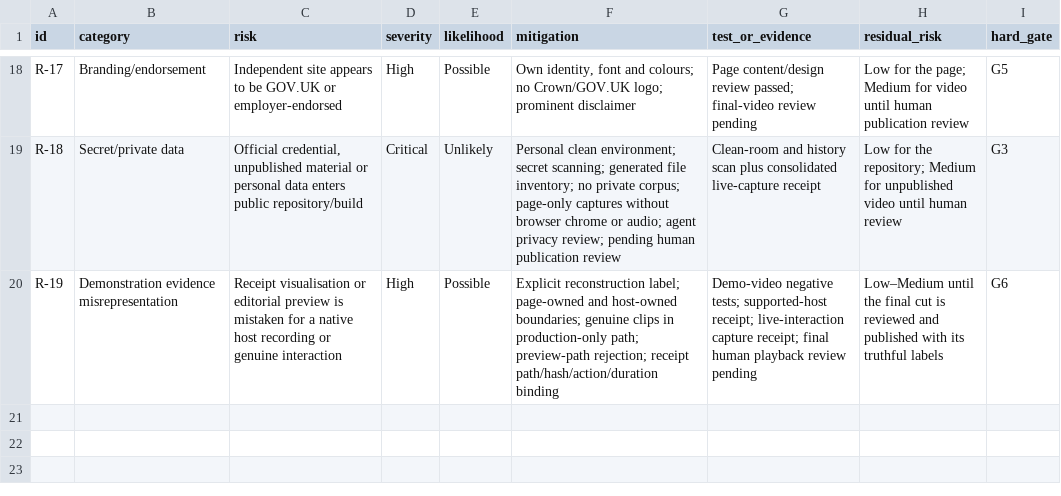
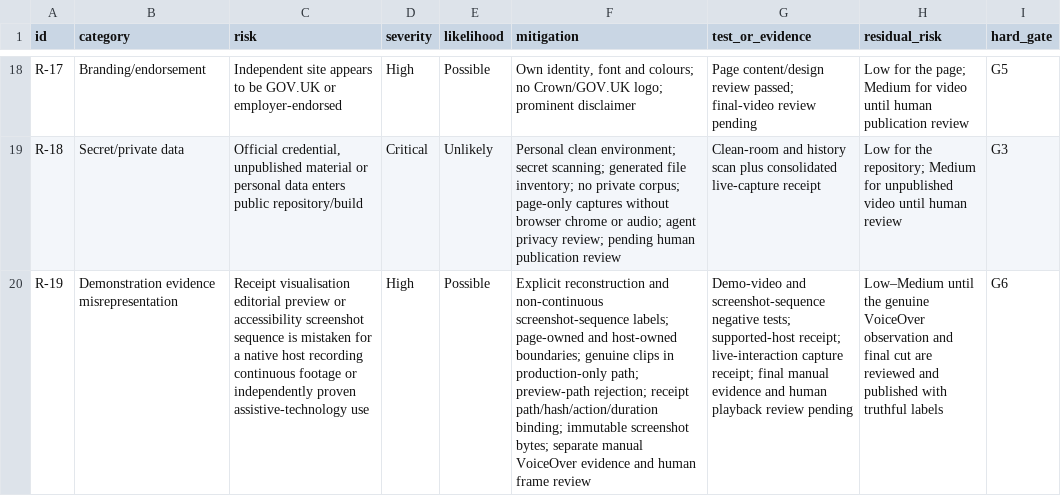
Before and after one commit to chris-page-gov/govuk-webmcp, a CSV file: docs/competition/risk-register.csv, drawn as a sheet; only a part is shown, gaps mark what is left out; the diff names each change by its address in the sheet, - before the commit and + after, or states it on an @@ line.

Commit message:
feat: add guarded VoiceOver capture fallback

```diff
--- a/docs/competition/risk-register.csv
+++ b/docs/competition/risk-register.csv
-C20 (risk): Receipt visualisation or editorial preview is mistaken for a native host recording or genuine interaction
+C20 (risk): Receipt visualisation editorial preview or accessibility screenshot sequence is mistaken for a native host recording continuous footage or independently proven assistive-technology use
-F20 (mitigation): Explicit reconstruction label; page-owned and host-owned boundaries; genuine clips in production-only path; preview-path rejection; receipt path/hash/action/duration binding
+F20 (mitigation): Explicit reconstruction and non-continuous screenshot-sequence labels; page-owned and host-owned boundaries; genuine clips in production-only path; preview-path rejection; receipt path/hash/action/duration binding; immutable screenshot bytes; separate manual VoiceOver evidence and human frame review
-G20 (test_or_evidence): Demo-video negative tests; supported-host receipt; live-interaction capture receipt; final human playback…
+G20 (test_or_evidence): Demo-video and screenshot-sequence negative tests; supported-host receipt; live-interaction capture receipt; final manual evidence and human playback…
-H20 (residual_risk): …until the final cut is reviewed and published with its truthful labels
+H20 (residual_risk): …until the genuine VoiceOver observation and final cut are reviewed and published with truthful labels
```
Also changed, not shown: docs/competition/evaluation-set.csv, 12 other files.
